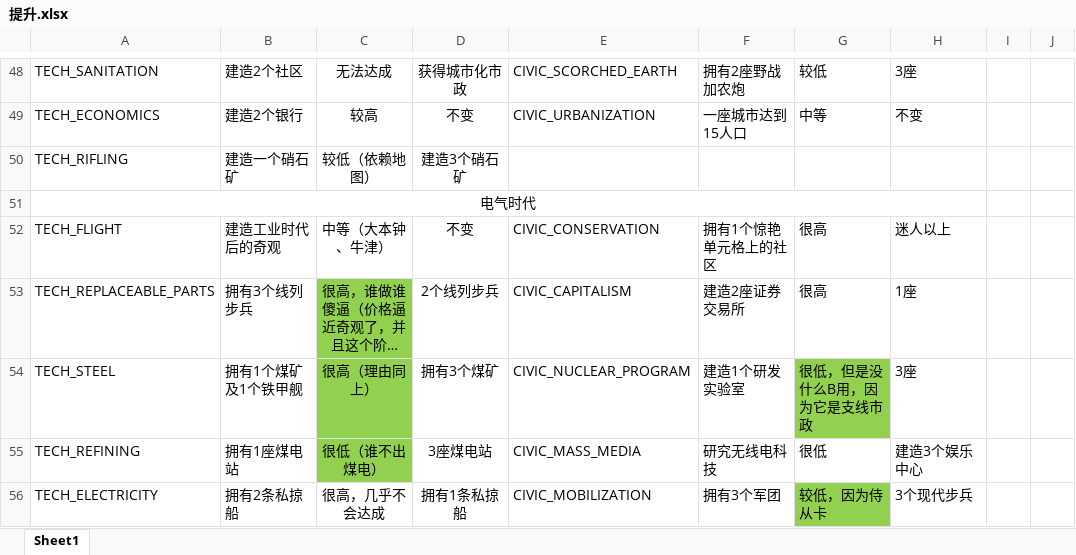
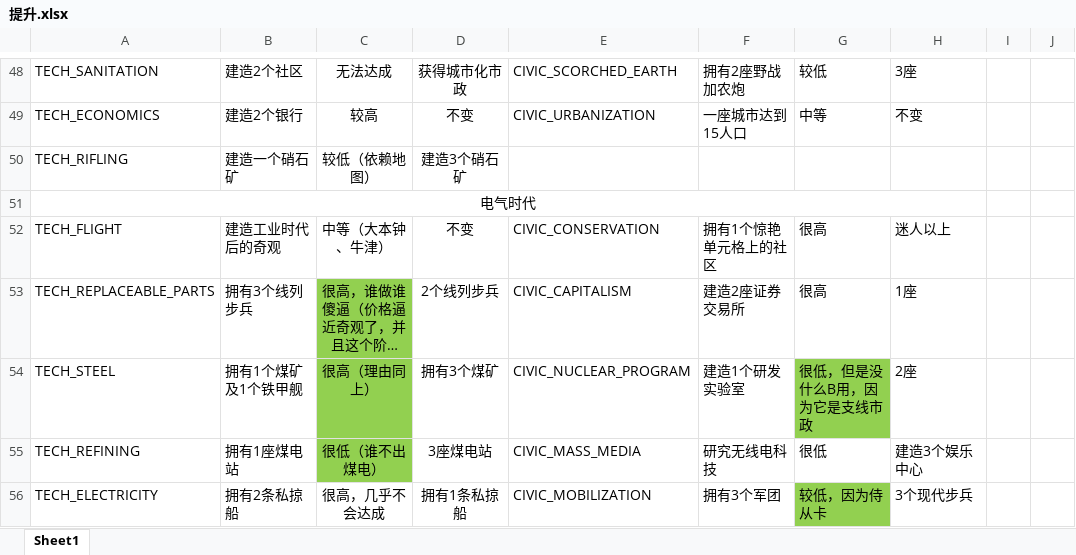
Before and after one commit to dwughjsd/Sistine_civ6mod, an Excel workbook: 文档/提升.xlsx, sheet Sheet1, drawn as a sheet; only a part is shown, gaps mark what is left out; long unchanged cells end in …; values as stored, in another font and other column widths than the file's, no borders; the diff covers the shown part only; the diff names each change by its address in the sheet, - before the commit and + after, or states it on an @@ line.

```diff
--- a/文档/提升.xlsx (sheet Sheet1)
+++ b/文档/提升.xlsx (sheet Sheet1)
-H54: 3座
+H54: 2座
```
Also changed, not shown: 7 edited cells elsewhere in this sheet, 1 other file.
